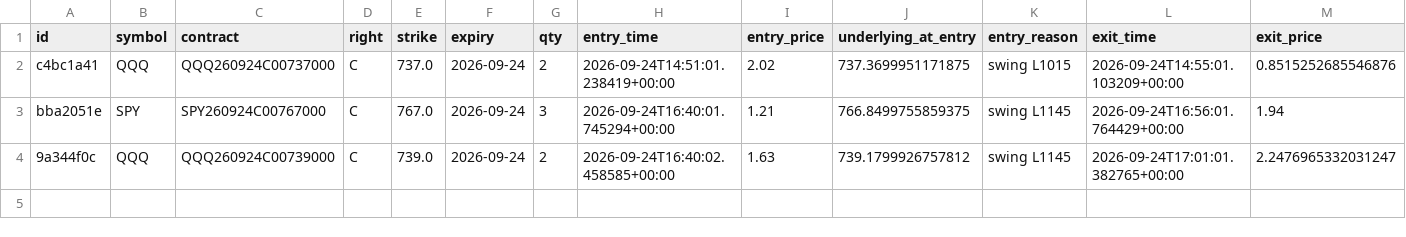
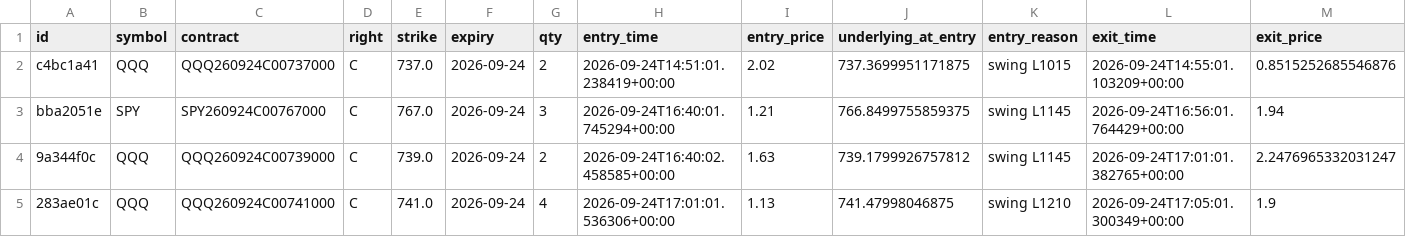
Before and after one commit to charlescox67/odte-bot, a CSV file: trades.csv, drawn as a sheet; only a part is shown; rows hold the shown columns only; the diff names each change by its address in the sheet, - before the commit and + after, or states it on an @@ line.

```diff
--- a/trades.csv
+++ b/trades.csv
+row 5: 283ae01c | QQQ | QQQ260924C00741000 | C | 741.0 | 2026-09-24 | 4 | 2026-09-24T17:01:01.536306+00:00 | 1.13 | 741.47998046875 | swing L1210 | 2026-09-24T17:05:01.300349+00:00 | 1.9
```
Also changed, not shown: 2 other files.
